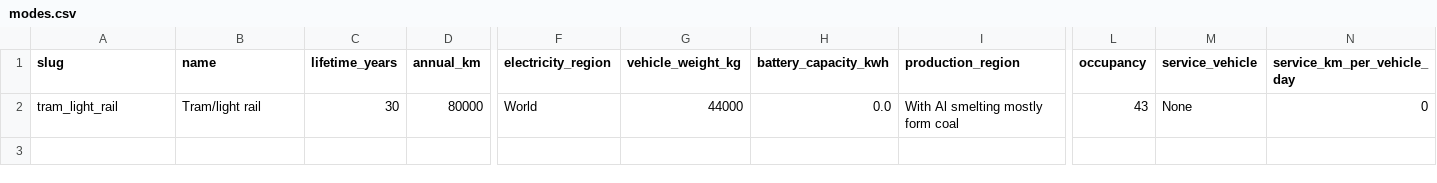
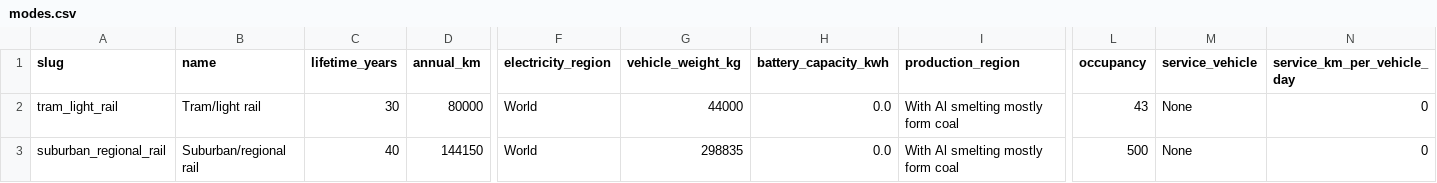
Before and after one commit to cafein-py/cafein.lca, a CSV file: cafein/lca/data/modes/rail-2026/modes.csv, drawn as a sheet; only a part is shown, gaps mark what is left out; rows hold the shown columns only; the diff names each change by its address in the sheet, - before the commit and + after, or states it on an @@ line.

Commit message:
Add a suburban/regional rail mode on a heavy-rail track type

```diff
--- a/cafein/lca/data/modes/rail-2026/modes.csv
+++ b/cafein/lca/data/modes/rail-2026/modes.csv
+row 3: suburban_regional_rail | Suburban/regional rail | 40 | 144150 | World | 298835 | 0.0 | With Al smelting mostly form coal | 500 | None | 0
```
Also changed, not shown: 15 other files.
